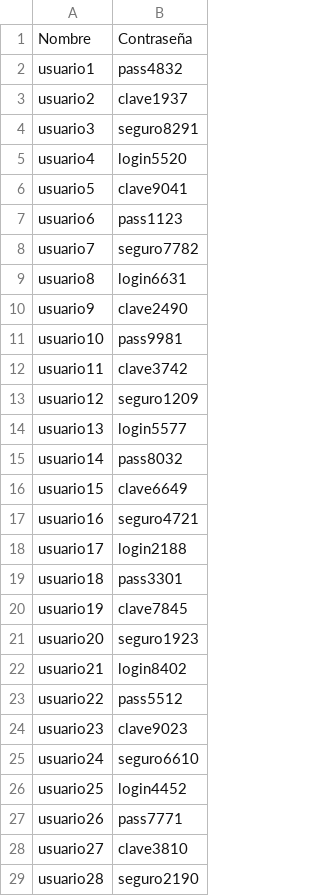
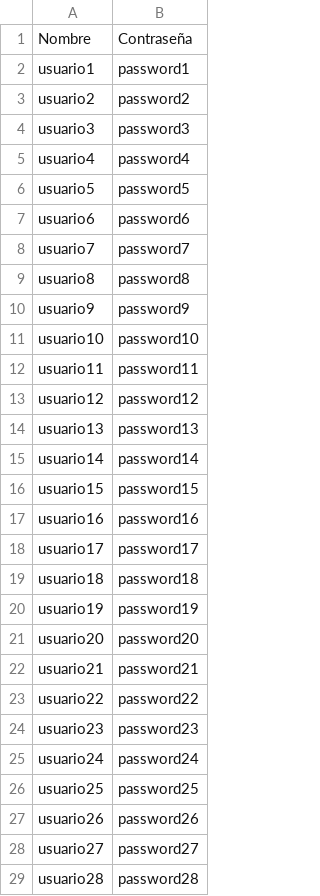
Before and after one commit to marianaangarita/Programacion, a CSV file: base_de_datos.csv, drawn as a sheet; only a part is shown; the diff covers the shown part only.

```diff
--- a/base_de_datos.csv
+++ b/base_de_datos.csv
@@ -1,29 +1,29 @@
 Nombre,Contraseña
-usuario1,pass4832
-usuario2,clave1937
-usuario3,seguro8291
-usuario4,login5520
-usuario5,clave9041
-usuario6,pass1123
-usuario7,seguro7782
-usuario8,login6631
-usuario9,clave2490
-usuario10,pass9981
-usuario11,clave3742
-usuario12,seguro1209
-usuario13,login5577
-usuario14,pass8032
-usuario15,clave6649
-usuario16,seguro4721
-usuario17,login2188
-usuario18,pass3301
-usuario19,clave7845
-usuario20,seguro1923
-usuario21,login8402
-usuario22,pass5512
-usuario23,clave9023
-usuario24,seguro6610
-usuario25,login4452
-usuario26,pass7771
-usuario27,clave3810
-usuario28,seguro2190
+usuario1,password1
+usuario2,password2
+usuario3,password3
+usuario4,password4
+usuario5,password5
+usuario6,password6
+usuario7,password7
+usuario8,password8
+usuario9,password9
+usuario10,password10
+usuario11,password11
+usuario12,password12
+usuario13,password13
+usuario14,password14
+usuario15,password15
+usuario16,password16
+usuario17,password17
+usuario18,password18
+usuario19,password19
+usuario20,password20
+usuario21,password21
+usuario22,password22
+usuario23,password23
+usuario24,password24
+usuario25,password25
+usuario26,password26
+usuario27,password27
+usuario28,password28
```
Also changed, not shown: 22 edited cells elsewhere in this file, 2 other files.
